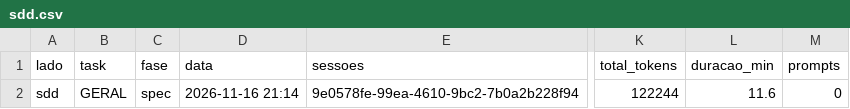
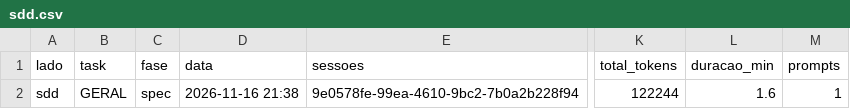
Before and after one commit to Sergio0203/share-screen-workspace, a CSV file: data/sdd.csv, drawn as a sheet; only a part is shown, gaps mark what is left out; the diff names each change by its address in the sheet, - before the commit and + after, or states it on an @@ line.

Commit message:
Corrige contagem de prompts e tempo ativo
- comandos de skill (/speckit-*) passam a contar como prompt
- tempo ativo usa só mensagens do usuário e do Claude e vai até o registro
- coluna ate gravada em milissegundos para não recontar tokens
- recalcula a linha GERAL spec do lado sdd

```diff
--- a/data/sdd.csv
+++ b/data/sdd.csv
-D2 (data): 2026-11-16 21:14
+D2 (data): 2026-11-16 21:38
-L2 (duracao_min): 11.6
+L2 (duracao_min): 1.6
-M2 (prompts): 0
+M2 (prompts): 1
```
Also changed, not shown: 2 other files.
